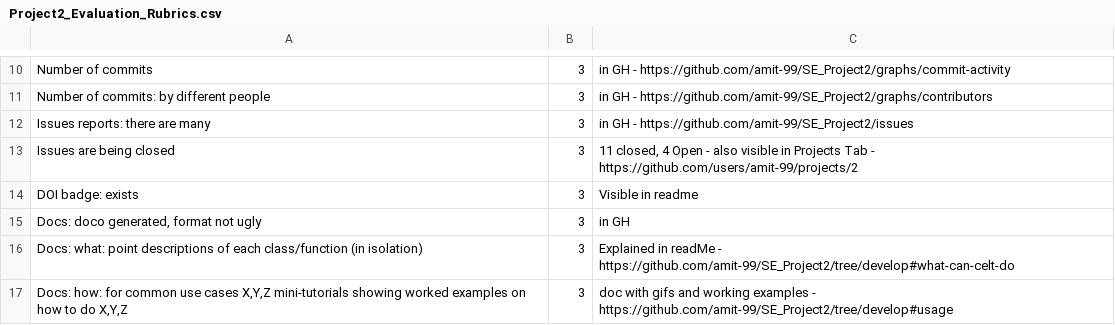
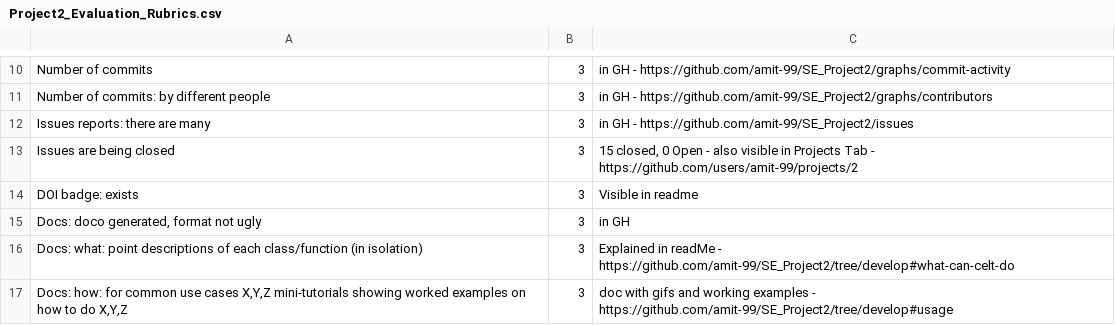
Before and after one commit to ychen-207523/Sentimental-Analyzer-Pro, a CSV file: proj2/Project2_Evaluation_Rubrics.csv, drawn as a sheet; only a part is shown, gaps mark what is left out.

Commit message:
Update Project2_Evaluation_Rubrics.csv
Signed-off-by: Amit Bhujbal <32748860+amit-99@users.noreply.github.com>

```diff
--- a/proj2/Project2_Evaluation_Rubrics.csv
+++ b/proj2/Project2_Evaluation_Rubrics.csv
@@ -12,3 +12,3 @@ Number of commits: by different people,3,in GH - https://github.com/amit-99/SE_P
 Issues reports: there are many,3,in GH - https://github.com/amit-99/SE_Project2/issues
-Issues are being closed,3,"11 closed, 4 Open - also visible in Projects Tab - https://github.com/users/amit-99/projects/2 "
+Issues are being closed,3,"15 closed, 0 Open - also visible in Projects Tab - https://github.com/users/amit-99/projects/2 "
 DOI badge: exists,3,Visible in readme
```
